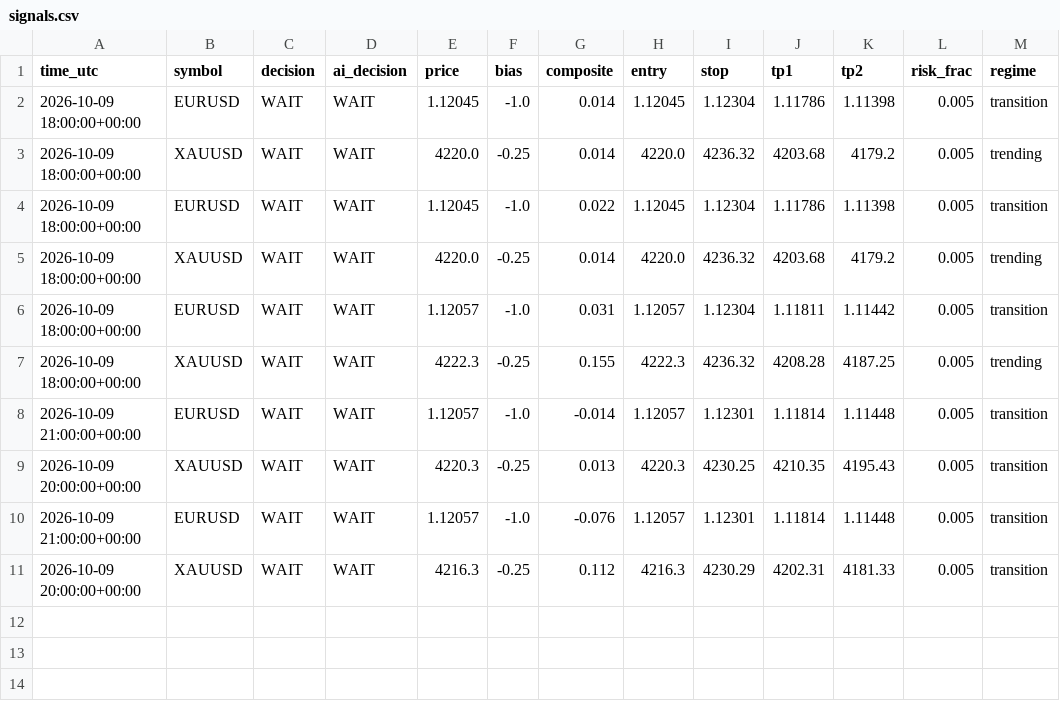
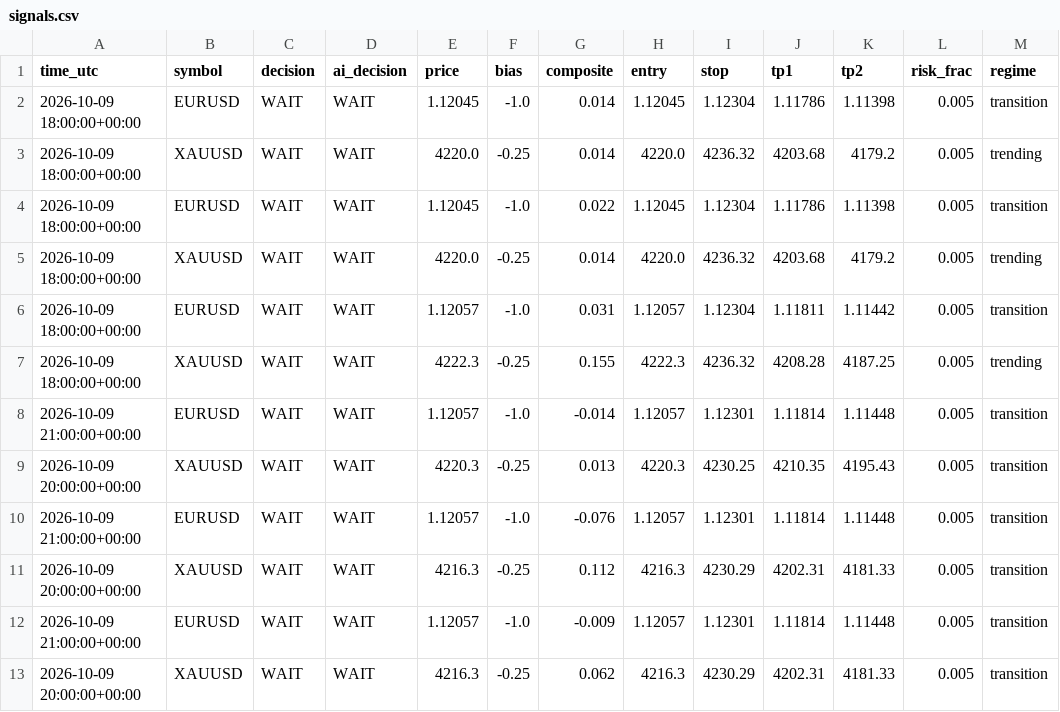
Before and after one commit to sobhansbp/Trade-, a CSV file: journal/signals.csv, drawn as a sheet; the diff names each change by its address in the sheet, - before the commit and + after, or states it on an @@ line.

```diff
--- a/journal/signals.csv
+++ b/journal/signals.csv
+row 12: 2026-10-09 21:00:00+00:00 | EURUSD | WAIT | WAIT | 1.12057 | -1.0 | -0.009 | 1.12057 | 1.12301 | 1.11814 | 1.11448 | 0.005 | transition
+row 13: 2026-10-09 20:00:00+00:00 | XAUUSD | WAIT | WAIT | 4216.3 | -0.25 | 0.062 | 4216.3 | 4230.29 | 4202.31 | 4181.33 | 0.005 | transition
```
Also changed, not shown: journal/news_scores.csv, journal/paper_equity.csv, 2 other files.
